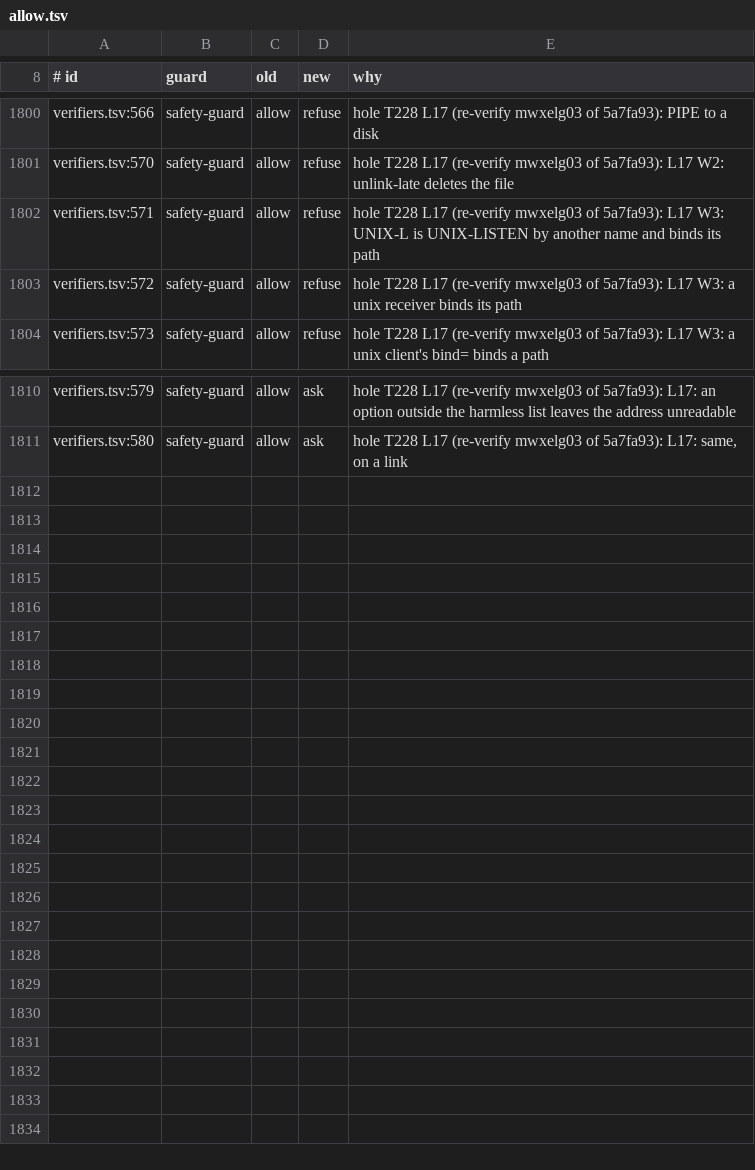
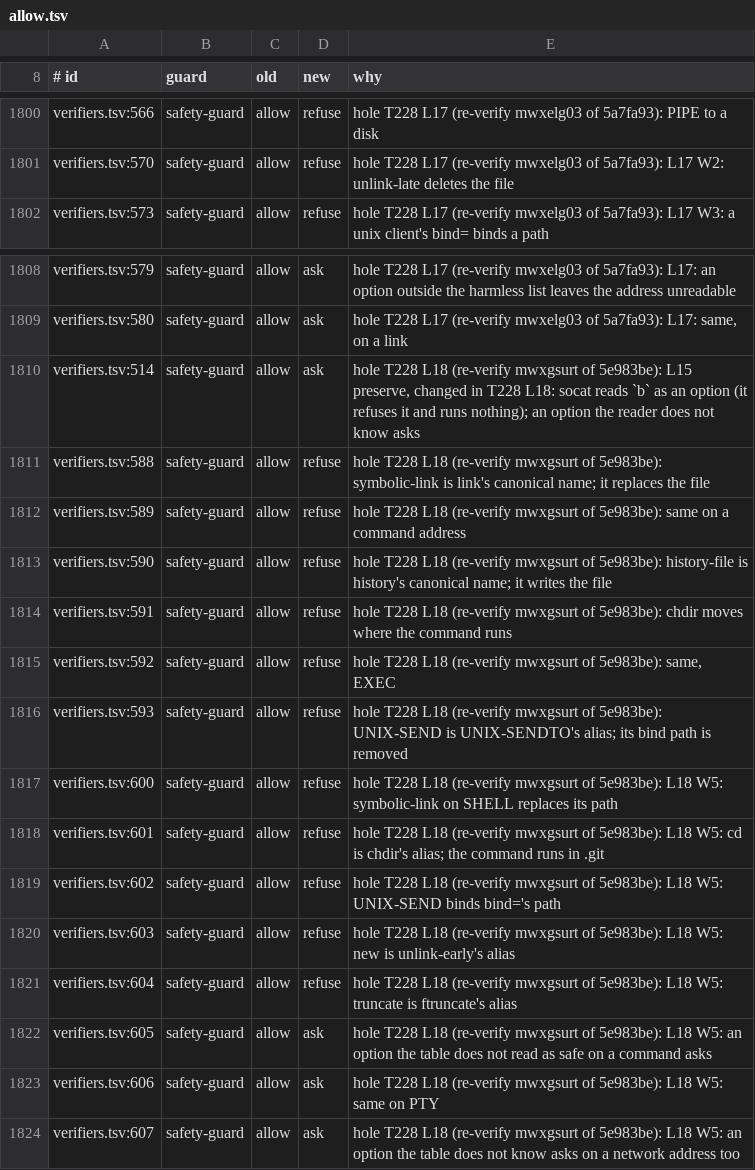
Before and after one commit to jachavarro2004/jhon-agent, a TSV file: tools/guarddiff/allow.tsv, drawn as a sheet; only a part is shown, gaps mark what is left out.

Commit message:
fix(guard): one option table for every socat address, so an option or alias the reader does not know asks instead of passing

```diff
--- a/tools/guarddiff/allow.tsv
+++ b/tools/guarddiff/allow.tsv
@@ -1801,4 +1801,2 @@ verifiers.tsv:566	safety-guard	allow	refuse	hole T228 L17 (re-verify mwxelg03 of
 verifiers.tsv:570	safety-guard	allow	refuse	hole T228 L17 (re-verify mwxelg03 of 5a7fa93): L17 W2: unlink-late deletes the file
-verifiers.tsv:571	safety-guard	allow	refuse	hole T228 L17 (re-verify mwxelg03 of 5a7fa93): L17 W3: UNIX-L is UNIX-LISTEN by another name and binds its path
-verifiers.tsv:572	safety-guard	allow	refuse	hole T228 L17 (re-verify mwxelg03 of 5a7fa93): L17 W3: a unix receiver binds its path
 verifiers.tsv:573	safety-guard	allow	refuse	hole T228 L17 (re-verify mwxelg03 of 5a7fa93): L17 W3: a unix client's bind= binds a path
@@ -1811 +1809,16 @@ verifiers.tsv:579	safety-guard	allow	ask	hole T228 L17 (re-verify mwxelg03 of 5a
 verifiers.tsv:580	safety-guard	allow	ask	hole T228 L17 (re-verify mwxelg03 of 5a7fa93): L17: same, on a link
+verifiers.tsv:514	safety-guard	allow	ask	hole T228 L18 (re-verify mwxgsurt of 5e983be): L15 preserve, changed in T228 L18: socat reads `b` as an option (it refuses it and runs nothing); an option the reader does not know asks
+verifiers.tsv:588	safety-guard	allow	refuse	hole T228 L18 (re-verify mwxgsurt of 5e983be): symbolic-link is link's canonical name; it replaces the file
+verifiers.tsv:589	safety-guard	allow	refuse	hole T228 L18 (re-verify mwxgsurt of 5e983be): same on a command address
+verifiers.tsv:590	safety-guard	allow	refuse	hole T228 L18 (re-verify mwxgsurt of 5e983be): history-file is history's canonical name; it writes the file
+verifiers.tsv:591	safety-guard	allow	refuse	hole T228 L18 (re-verify mwxgsurt of 5e983be): chdir moves where the command runs
+verifiers.tsv:592	safety-guard	allow	refuse	hole T228 L18 (re-verify mwxgsurt of 5e983be): same, EXEC
+verifiers.tsv:593	safety-guard	allow	refuse	hole T228 L18 (re-verify mwxgsurt of 5e983be): UNIX-SEND is UNIX-SENDTO's alias; its bind path is removed
+verifiers.tsv:600	safety-guard	allow	refuse	hole T228 L18 (re-verify mwxgsurt of 5e983be): L18 W5: symbolic-link on SHELL replaces its path
+verifiers.tsv:601	safety-guard	allow	refuse	hole T228 L18 (re-verify mwxgsurt of 5e983be): L18 W5: cd is chdir's alias; the command runs in .git
+verifiers.tsv:602	safety-guard	allow	refuse	hole T228 L18 (re-verify mwxgsurt of 5e983be): L18 W5: UNIX-SEND binds bind='s path
+verifiers.tsv:603	safety-guard	allow	refuse	hole T228 L18 (re-verify mwxgsurt of 5e983be): L18 W5: new is unlink-early's alias
+verifiers.tsv:604	safety-guard	allow	refuse	hole T228 L18 (re-verify mwxgsurt of 5e983be): L18 W5: truncate is ftruncate's alias
+verifiers.tsv:605	safety-guard	allow	ask	hole T228 L18 (re-verify mwxgsurt of 5e983be): L18 W5: an option the table does not read as safe on a command asks
+verifiers.tsv:606	safety-guard	allow	ask	hole T228 L18 (re-verify mwxgsurt of 5e983be): L18 W5: same on PTY
+verifiers.tsv:607	safety-guard	allow	ask	hole T228 L18 (re-verify mwxgsurt of 5e983be): L18 W5: an option the table does not know asks on a network address too
```
Also changed, not shown: 12 other files.
